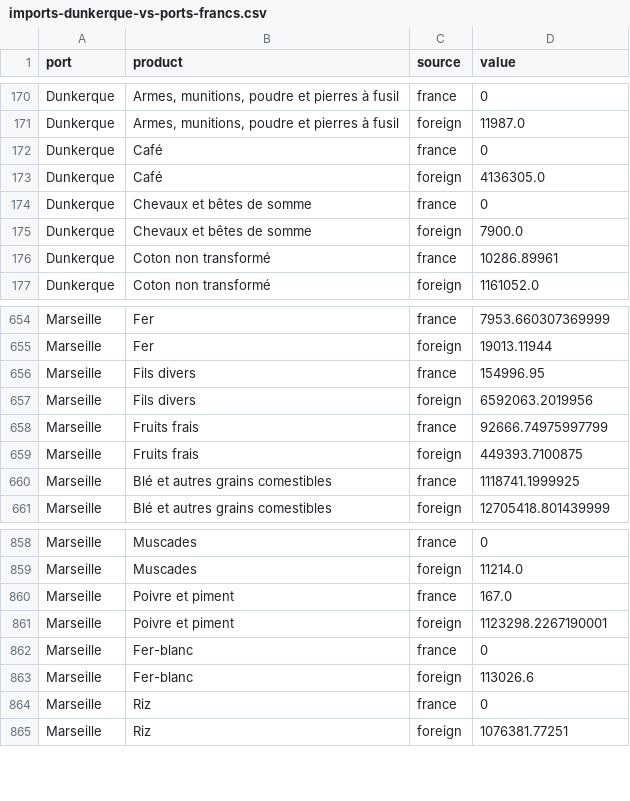
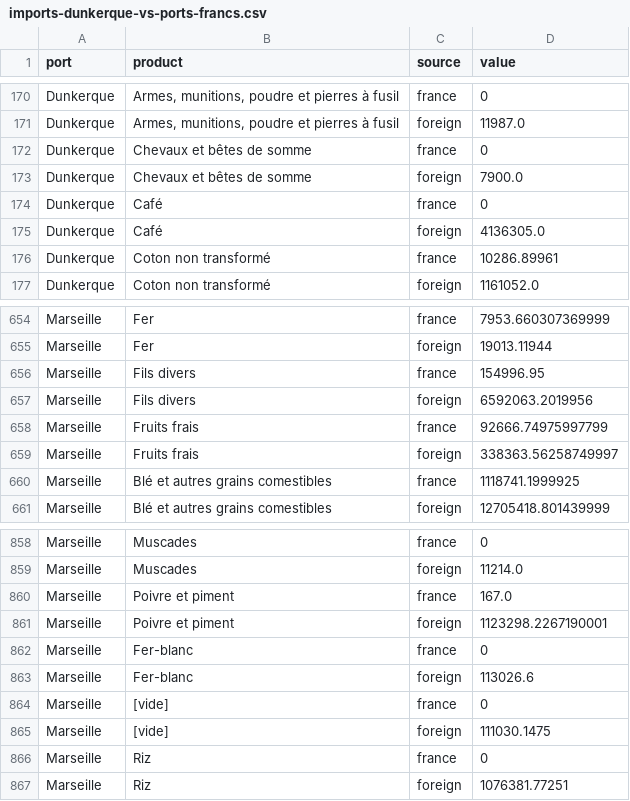
Before and after one commit to medialab/portic-storymaps-2022, a CSV file: data/imports-dunkerque-vs-ports-francs.csv, drawn as a sheet; only a part is shown, gaps mark what is left out.

```diff
--- a/data/imports-dunkerque-vs-ports-francs.csv
+++ b/data/imports-dunkerque-vs-ports-francs.csv
@@ -171,6 +171,6 @@ Dunkerque,"Armes, munitions, poudre et pierres à fusil",france,0
 Dunkerque,"Armes, munitions, poudre et pierres à fusil",foreign,11987.0
+Dunkerque,Chevaux et bêtes de somme,france,0
+Dunkerque,Chevaux et bêtes de somme,foreign,7900.0
 Dunkerque,Café,france,0
 Dunkerque,Café,foreign,4136305.0
-Dunkerque,Chevaux et bêtes de somme,france,0
-Dunkerque,Chevaux et bêtes de somme,foreign,7900.0
 Dunkerque,Coton non transformé,france,10286.89961
@@ -658,3 +658,3 @@ Marseille,Fils divers,foreign,6592063.2019956
 Marseille,Fruits frais,france,92666.74975997799
-Marseille,Fruits frais,foreign,449393.7100875
+Marseille,Fruits frais,foreign,338363.56258749997
 Marseille,Blé et autres grains comestibles,france,1118741.1999925
@@ -863,2 +863,4 @@ Marseille,Fer-blanc,france,0
 Marseille,Fer-blanc,foreign,113026.6
+Marseille,[vide],france,0
+Marseille,[vide],foreign,111030.1475
 Marseille,Riz,france,0
```
Also changed, not shown: data/fraude-exports.csv, data/homeports-from-dunkerque.csv, 17 other files.
